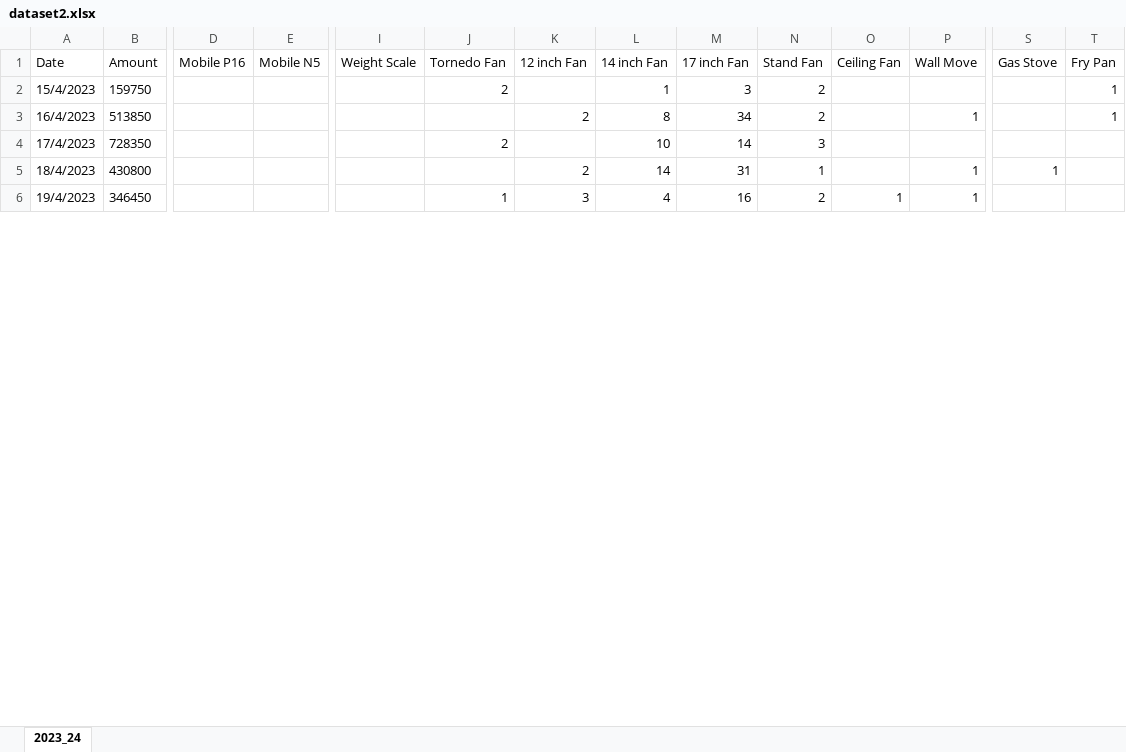
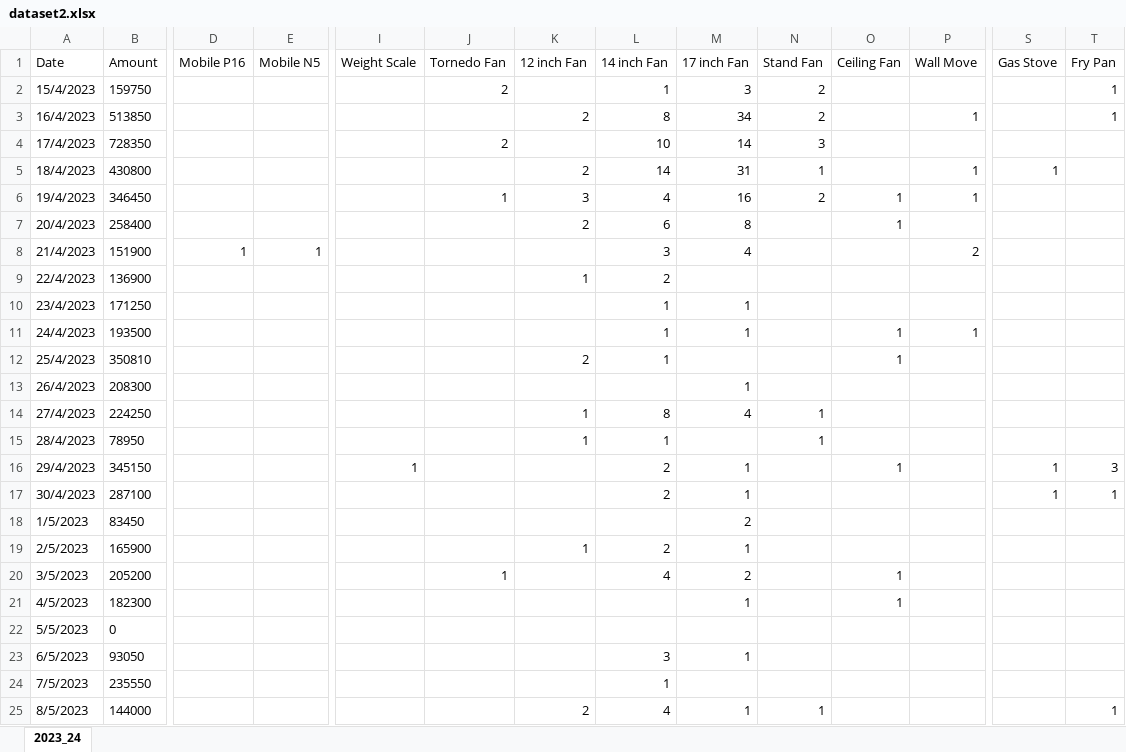
Before and after one commit to IIT-NSTU/Sales-Predictor, an Excel workbook: Development Part/backup/dataset2.xlsx, sheet 2023_24, drawn as a sheet; only a part is shown, gaps mark what is left out; values as stored, in another font and other column widths than the file's, no borders; rows hold the shown columns only; the diff covers the shown part only; the diff names each change by its address in the sheet, - before the commit and + after, or states it on an @@ line.

Commit message:
data collection

```diff
--- a/Development Part/backup/dataset2.xlsx (sheet 2023_24)
+++ b/Development Part/backup/dataset2.xlsx (sheet 2023_24)
+row 7: 20/4/2023 | 258400 |  |  |  |  | 2 | 6 | 8 |  | 1
+row 8: 21/4/2023 | 151900 | 1 | 1 |  |  |  | 3 | 4 |  |  | 2
+row 9: 22/4/2023 | 136900 |  |  |  |  | 1 | 2
+row 10: 23/4/2023 | 171250 |  |  |  |  |  | 1 | 1
+row 11: 24/4/2023 | 193500 |  |  |  |  |  | 1 | 1 |  | 1 | 1
+row 12: 25/4/2023 | 350810 |  |  |  |  | 2 | 1 |  |  | 1
+row 13: 26/4/2023 | 208300 |  |  |  |  |  |  | 1
+row 14: 27/4/2023 | 224250 |  |  |  |  | 1 | 8 | 4 | 1
+row 15: 28/4/2023 | 78950 |  |  |  |  | 1 | 1 |  | 1
+row 16: 29/4/2023 | 345150 |  |  | 1 |  |  | 2 | 1 |  | 1 |  | 1 | 3
+row 17: 30/4/2023 | 287100 |  |  |  |  |  | 2 | 1 |  |  |  | 1 | 1
+row 18: 1/5/2023 | 83450 |  |  |  |  |  |  | 2
+row 19: 2/5/2023 | 165900 |  |  |  |  | 1 | 2 | 1
+row 20: 3/5/2023 | 205200 |  |  |  | 1 |  | 4 | 2 |  | 1
+row 21: 4/5/2023 | 182300 |  |  |  |  |  |  | 1 |  | 1
+row 22: 5/5/2023 | 0
+row 23: 6/5/2023 | 93050 |  |  |  |  |  | 3 | 1
+row 24: 7/5/2023 | 235550 |  |  |  |  |  | 1
+row 25: 8/5/2023 | 144000 |  |  |  |  | 2 | 4 | 1 | 1 |  |  |  | 1
```
Also changed, not shown: 7 added rows, 26 removed rows, 1 edited cell and cell formats elsewhere in this sheet, formulas that keep their value.
